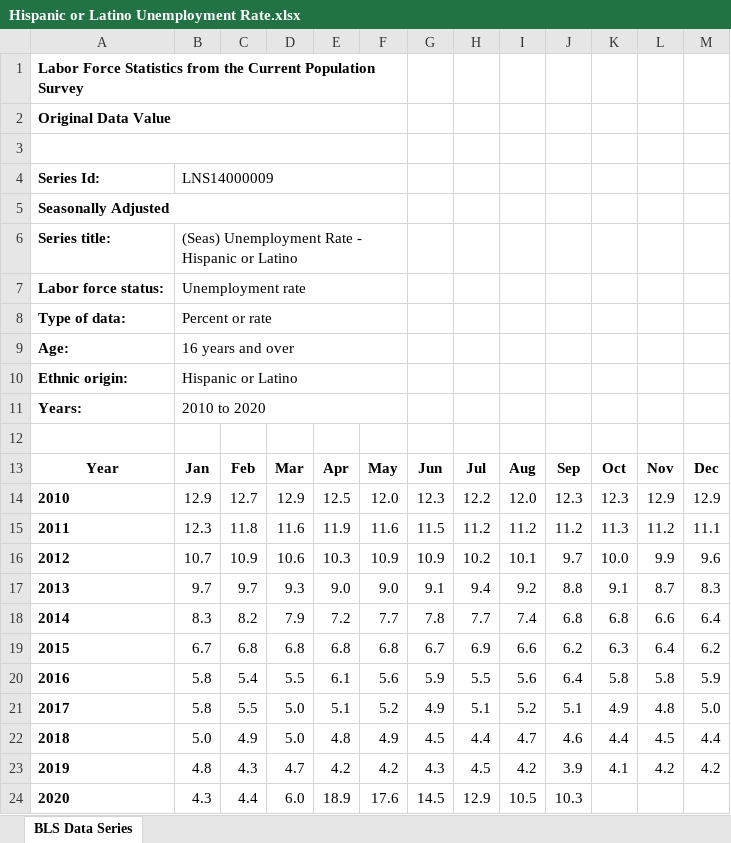
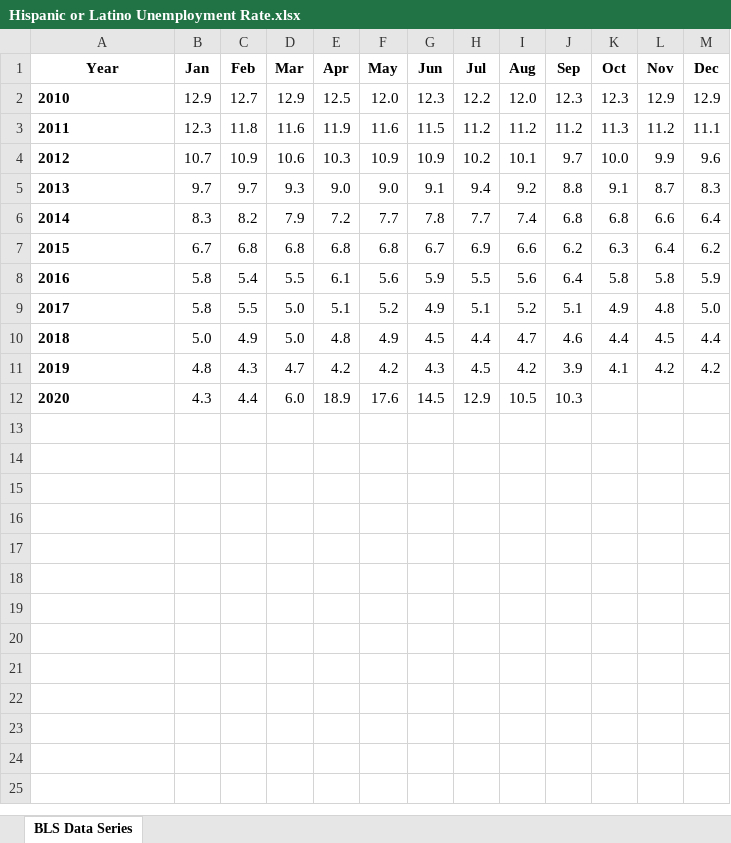
Before and after one commit to ushaakumaar/COVID19_Impacts_On_Business_And_Workforce_Trends, an Excel workbook: Resources/Hispanic or Latino Unemployment Rate.xlsx, sheet BLS Data Series, drawn as a sheet; values as stored, in another font and other column widths than the file's, no borders; charts and pictures not drawn; the diff names each change by its address in the sheet, - before the commit and + after, or states it on an @@ line.

Commit message:
Hispanic Unemployment Rate Updated.

```diff
--- a/Resources/Hispanic or Latino Unemployment Rate.xlsx (sheet BLS Data Series)
+++ b/Resources/Hispanic or Latino Unemployment Rate.xlsx (sheet BLS Data Series)
-row 1: Labor Force Statistics from the Current Population Survey
-row 2: Original Data Value
-row 3: (empty)
-row 4: Series Id: | LNS14000009
-row 5: Seasonally Adjusted
-row 6: Series title: | (Seas) Unemployment Rate - Hispanic or Latino
-row 7: Labor force status: | Unemployment rate
-row 8: Type of data: | Percent or rate
-row 9: Age: | 16 years and over
-row 10: Ethnic origin: | Hispanic or Latino
-row 11: Years: | 2010 to 2020
-row 12: (empty)
```
Also changed, not shown: charts or pictures.
